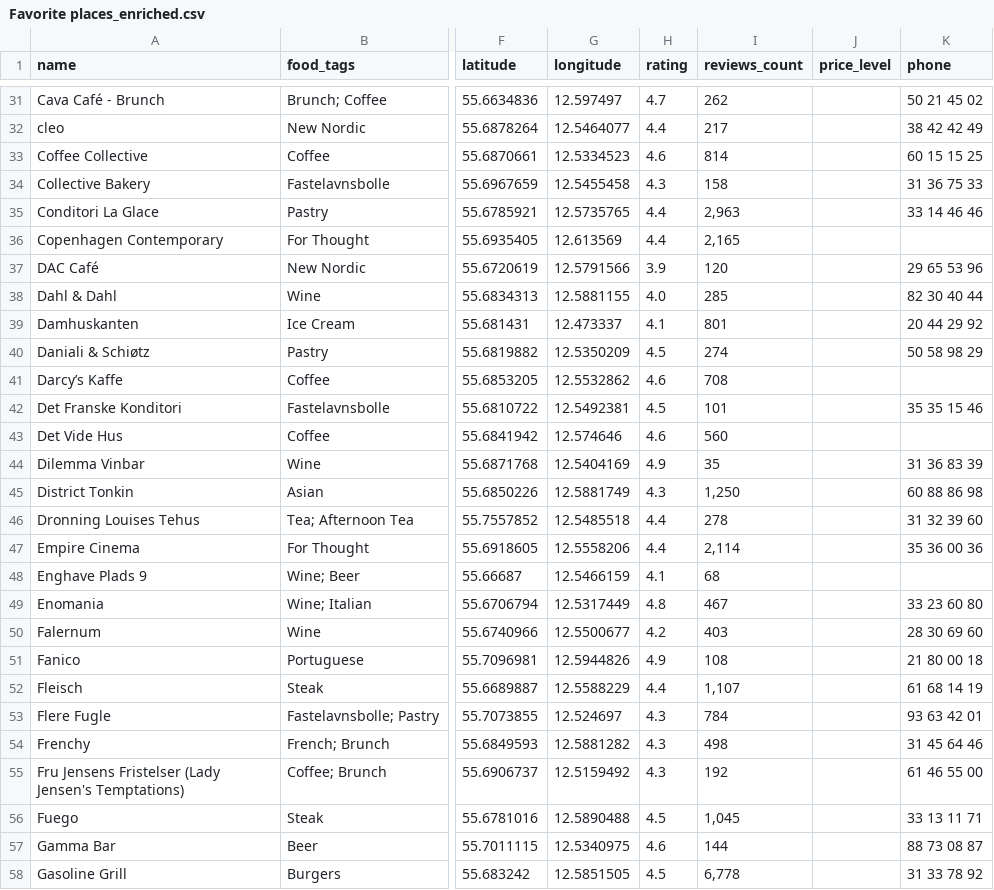
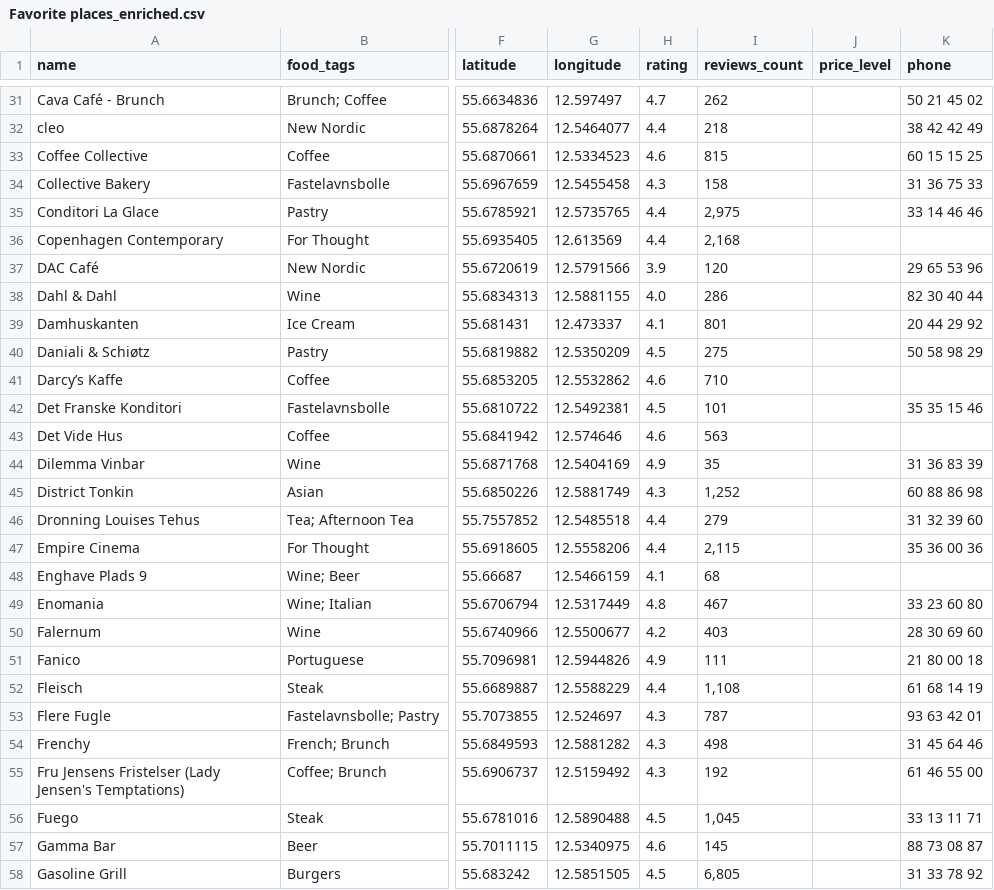
Before and after one commit to Hannazzzzz/cph-food-files-v0.1, a CSV file: Favorite places_enriched.csv, drawn as a sheet; only a part is shown, gaps mark what is left out; the diff covers the shown part only; the diff names each change by its address in the sheet, - before the commit and + after, or states it on an @@ line.

```diff
--- a/Favorite places_enriched.csv
+++ b/Favorite places_enriched.csv
-I32 (reviews_count): 217
+I32 (reviews_count): 218
-I33 (reviews_count): 814
+I33 (reviews_count): 815
-I35 (reviews_count): 2,963
+I35 (reviews_count): 2,975
-I36 (reviews_count): 2,165
+I36 (reviews_count): 2,168
-I38 (reviews_count): 285
+I38 (reviews_count): 286
-I40 (reviews_count): 274
+I40 (reviews_count): 275
-I41 (reviews_count): 708
+I41 (reviews_count): 710
-I43 (reviews_count): 560
+I43 (reviews_count): 563
-I45 (reviews_count): 1,250
+I45 (reviews_count): 1,252
-I46 (reviews_count): 278
+I46 (reviews_count): 279
-I47 (reviews_count): 2,114
+I47 (reviews_count): 2,115
-I51 (reviews_count): 108
+I51 (reviews_count): 111
-I52 (reviews_count): 1,107
+I52 (reviews_count): 1,108
-I53 (reviews_count): 784
+I53 (reviews_count): 787
-I57 (reviews_count): 144
+I57 (reviews_count): 145
-I58 (reviews_count): 6,778
+I58 (reviews_count): 6,805
```
Also changed, not shown: 110 edited cells elsewhere in this file.
